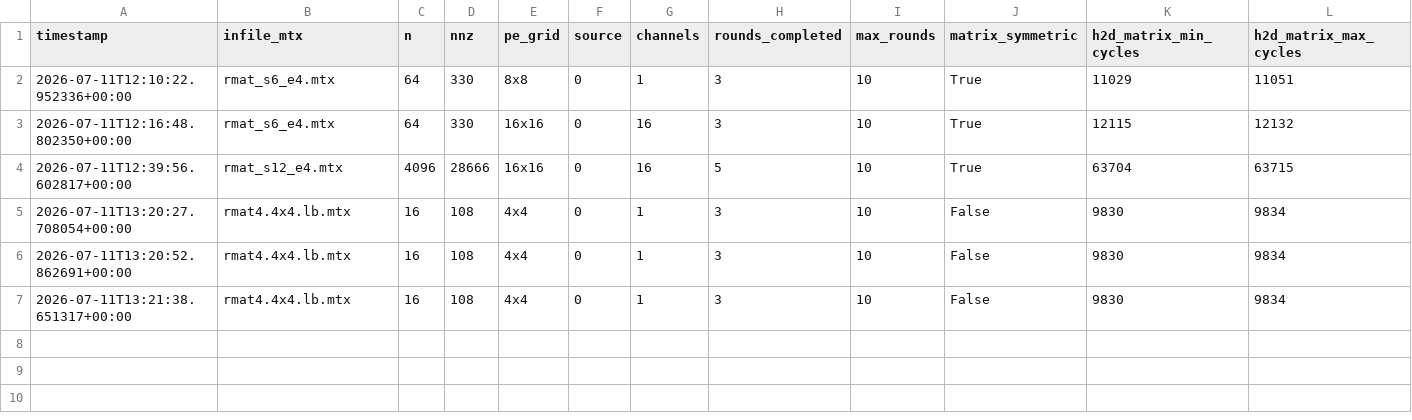
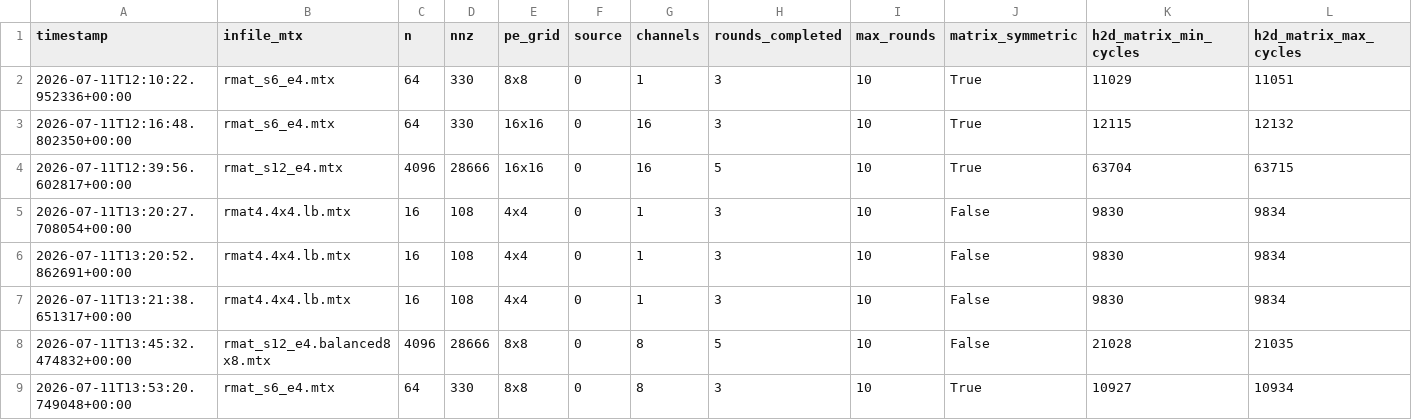
Before and after one commit to Elia-Belli/CereGraphs, a CSV file: spmv-hypersparse/bool_diag_spmv/bfs_timing.csv, drawn as a sheet; only a part is shown; rows hold the shown columns only; the diff names each change by its address in the sheet, - before the commit and + after, or states it on an @@ line.

```diff
--- a/spmv-hypersparse/bool_diag_spmv/bfs_timing.csv
+++ b/spmv-hypersparse/bool_diag_spmv/bfs_timing.csv
+row 8: 2026-07-11T13:45:32.474832+00:00 | rmat_s12_e4.balanced8x8.mtx | 4096 | 28666 | 8x8 | 0 | 8 | 5 | 10 | False | 21028 | 21035
+row 9: 2026-07-11T13:53:20.749048+00:00 | rmat_s6_e4.mtx | 64 | 330 | 8x8 | 0 | 8 | 3 | 10 | True | 10927 | 10934
```
Also changed, not shown: 4 other files.
